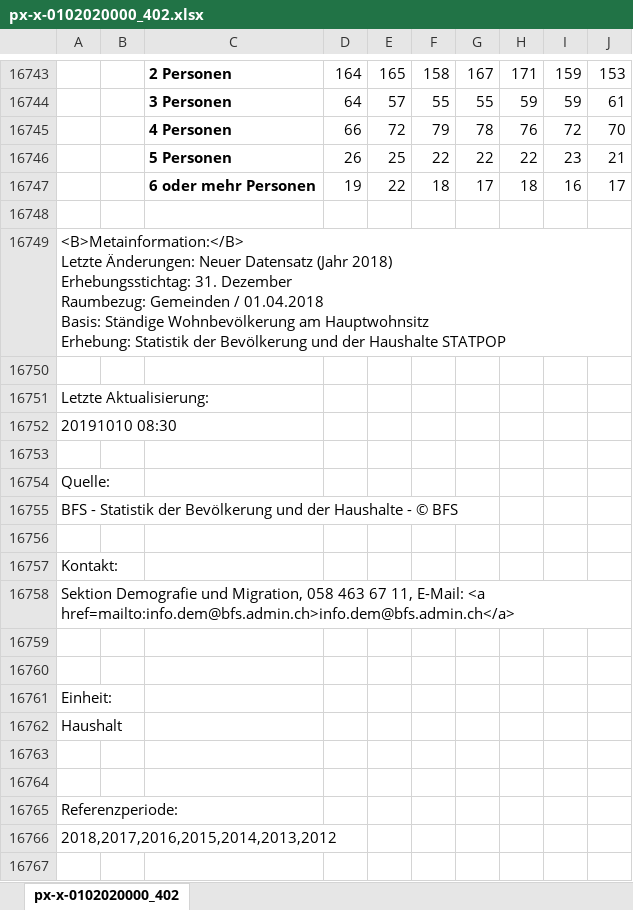
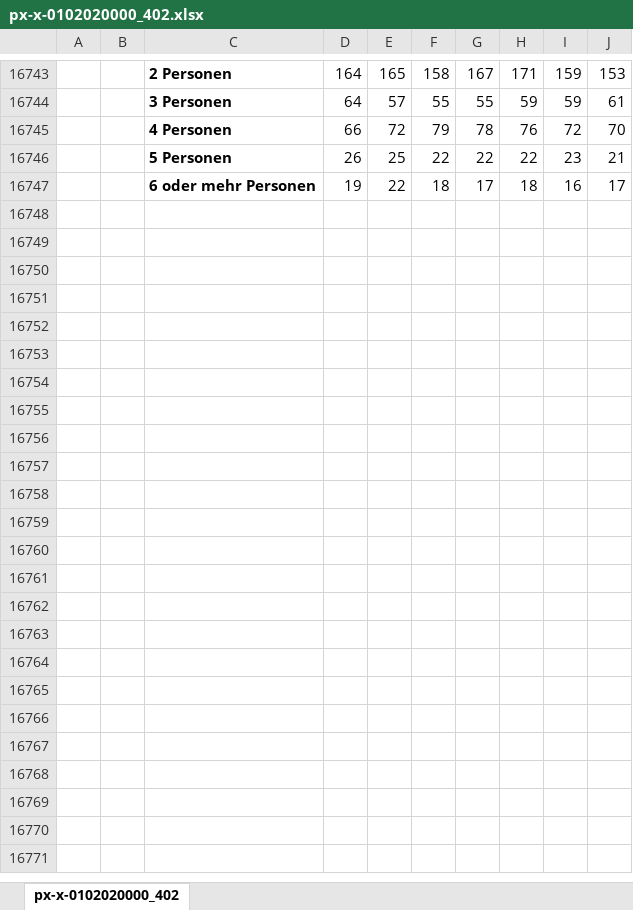
Before and after one commit to retodomax/Bauland, an Excel workbook: Data/00_Raw_Data/05_pg_haushaltsgroese/px-x-0102020000_402.xlsx, sheet px-x-0102020000_402, drawn as a sheet; only a part is shown, gaps mark what is left out; values as stored, in another font and other column widths than the file's, no borders; ↵ is a line break in a cell; the diff covers the shown part only; the diff names each change by its address in the sheet, - before the commit and + after, or states it on an @@ line.

Commit message:
draft with data in shiny

```diff
--- a/Data/00_Raw_Data/05_pg_haushaltsgroese/px-x-0102020000_402.xlsx (sheet px-x-0102020000_402)
+++ b/Data/00_Raw_Data/05_pg_haushaltsgroese/px-x-0102020000_402.xlsx (sheet px-x-0102020000_402)
-row 16748: (empty)
-row 16749: <B>Metainformation:</B> ↵ Letzte Änderungen: Neuer Datensatz (Jahr 2018) ↵ Erhebungsstichtag: 31. Dezember ↵ Raumbezug: Gemeinden / 01.04.2018 ↵ Basis: Ständige Wohnbevölkerung am Hauptwohnsitz ↵ Erhebung: Statistik der Bevölkerung und der Haushalte STATPOP
-row 16750: (empty)
-row 16751: Letzte Aktualisierung:
-row 16752: 20191010 08:30
-row 16753: (empty)
-row 16754: Quelle:
-row 16755: BFS - Statistik der Bevölkerung und der Haushalte - © BFS
-row 16756: (empty)
-row 16757: Kontakt:
-row 16758: Sektion Demografie und Migration, 058 463 67 11, E-Mail: <a href=mailto:info.dem@bfs.admin.ch>info.dem@bfs.admin.ch</a>
-row 16759: (empty)
-row 16760: (empty)
-row 16761: Einheit:
-row 16762: Haushalt
-row 16763: (empty)
-row 16764: (empty)
-row 16765: Referenzperiode:
-row 16766: 2018,2017,2016,2015,2014,2013,2012
-row 16767: (empty)
```
Also changed, not shown: 10 removed rows elsewhere in this sheet, Data/00_Raw_Data/06_pg_pendler/Pendler_pro_Gemeinde_Jahr_2000.xlsx, 13 other files.
